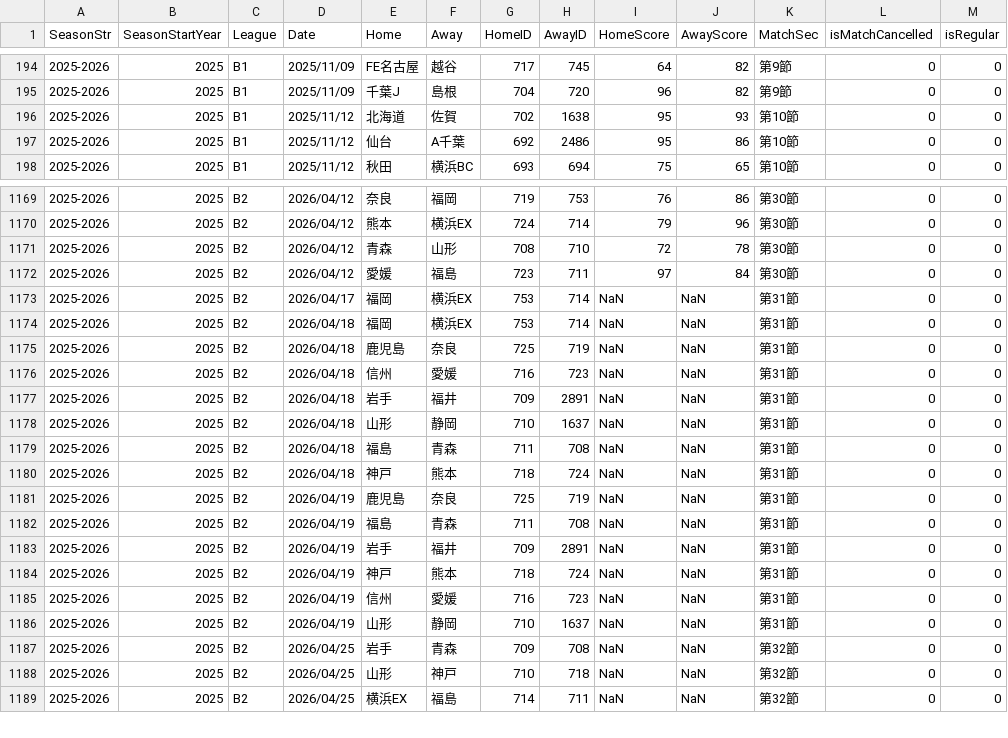
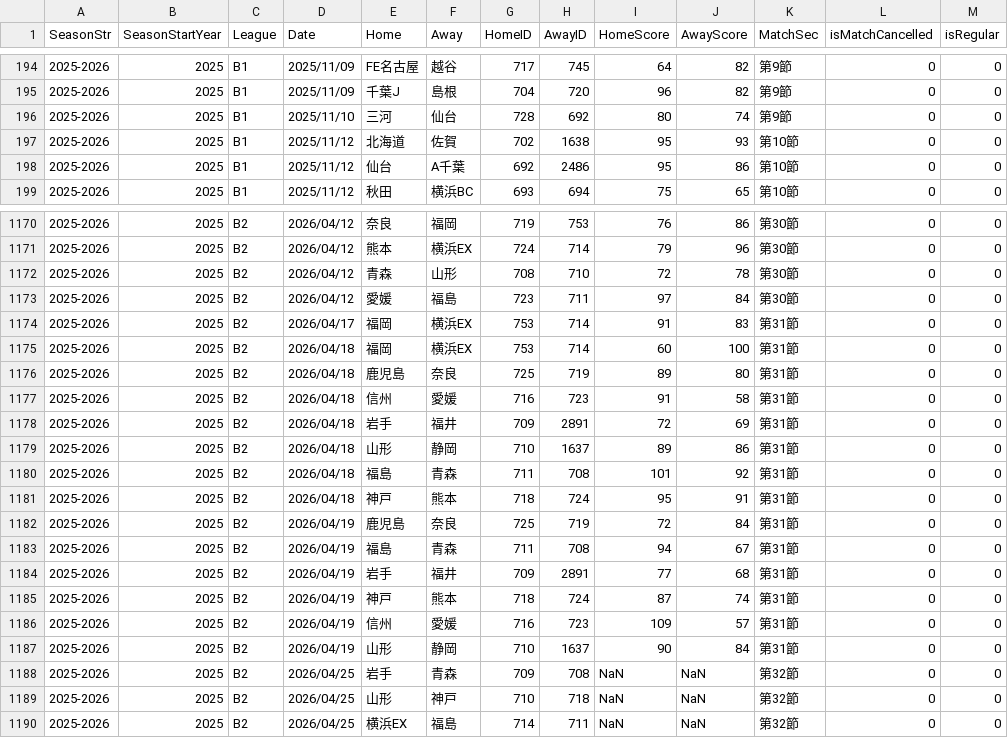
Before and after one commit to konakalab/BLeagueLineupAnalysis, a CSV file: table_BLeagueResult_2025.csv, drawn as a sheet; only a part is shown, gaps mark what is left out; the diff covers the shown part only.

```diff
--- a/table_BLeagueResult_2025.csv
+++ b/table_BLeagueResult_2025.csv
@@ -195,2 +195,3 @@ SeasonStr,SeasonStartYear,League,Date,Home,Away,HomeID,AwayID,HomeScore,AwayScor
 2025-2026,2025,B1,2025/11/09,千葉J,島根,704,720,96,82,第9節,0,0
+2025-2026,2025,B1,2025/11/10,三河,仙台,728,692,80,74,第9節,0,0
 2025-2026,2025,B1,2025/11/12,北海道,佐賀,702,1638,95,93,第10節,0,0
@@ -1172,16 +1173,16 @@ SeasonStr,SeasonStartYear,League,Date,Home,Away,HomeID,AwayID,HomeScore,AwayScor
 2025-2026,2025,B2,2026/04/12,愛媛,福島,723,711,97,84,第30節,0,0
-2025-2026,2025,B2,2026/04/17,福岡,横浜EX,753,714,NaN,NaN,第31節,0,0
-2025-2026,2025,B2,2026/04/18,福岡,横浜EX,753,714,NaN,NaN,第31節,0,0
-2025-2026,2025,B2,2026/04/18,鹿児島,奈良,725,719,NaN,NaN,第31節,0,0
-2025-2026,2025,B2,2026/04/18,信州,愛媛,716,723,NaN,NaN,第31節,0,0
-2025-2026,2025,B2,2026/04/18,岩手,福井,709,2891,NaN,NaN,第31節,0,0
-2025-2026,2025,B2,2026/04/18,山形,静岡,710,1637,NaN,NaN,第31節,0,0
-2025-2026,2025,B2,2026/04/18,福島,青森,711,708,NaN,NaN,第31節,0,0
-2025-2026,2025,B2,2026/04/18,神戸,熊本,718,724,NaN,NaN,第31節,0,0
-2025-2026,2025,B2,2026/04/19,鹿児島,奈良,725,719,NaN,NaN,第31節,0,0
-2025-2026,2025,B2,2026/04/19,福島,青森,711,708,NaN,NaN,第31節,0,0
-2025-2026,2025,B2,2026/04/19,岩手,福井,709,2891,NaN,NaN,第31節,0,0
-2025-2026,2025,B2,2026/04/19,神戸,熊本,718,724,NaN,NaN,第31節,0,0
-2025-2026,2025,B2,2026/04/19,信州,愛媛,716,723,NaN,NaN,第31節,0,0
-2025-2026,2025,B2,2026/04/19,山形,静岡,710,1637,NaN,NaN,第31節,0,0
+2025-2026,2025,B2,2026/04/17,福岡,横浜EX,753,714,91,83,第31節,0,0
+2025-2026,2025,B2,2026/04/18,福岡,横浜EX,753,714,60,100,第31節,0,0
+2025-2026,2025,B2,2026/04/18,鹿児島,奈良,725,719,89,80,第31節,0,0
+2025-2026,2025,B2,2026/04/18,信州,愛媛,716,723,91,58,第31節,0,0
+2025-2026,2025,B2,2026/04/18,岩手,福井,709,2891,72,69,第31節,0,0
+2025-2026,2025,B2,2026/04/18,山形,静岡,710,1637,89,86,第31節,0,0
+2025-2026,2025,B2,2026/04/18,福島,青森,711,708,101,92,第31節,0,0
+2025-2026,2025,B2,2026/04/18,神戸,熊本,718,724,95,91,第31節,0,0
+2025-2026,2025,B2,2026/04/19,鹿児島,奈良,725,719,72,84,第31節,0,0
+2025-2026,2025,B2,2026/04/19,福島,青森,711,708,94,67,第31節,0,0
+2025-2026,2025,B2,2026/04/19,岩手,福井,709,2891,77,68,第31節,0,0
+2025-2026,2025,B2,2026/04/19,神戸,熊本,718,724,87,74,第31節,0,0
+2025-2026,2025,B2,2026/04/19,信州,愛媛,716,723,109,57,第31節,0,0
+2025-2026,2025,B2,2026/04/19,山形,静岡,710,1637,90,84,第31節,0,0
 2025-2026,2025,B2,2026/04/25,岩手,青森,709,708,NaN,NaN,第32節,0,0
```
Also changed, not shown: 52 edited cells elsewhere in this file.
